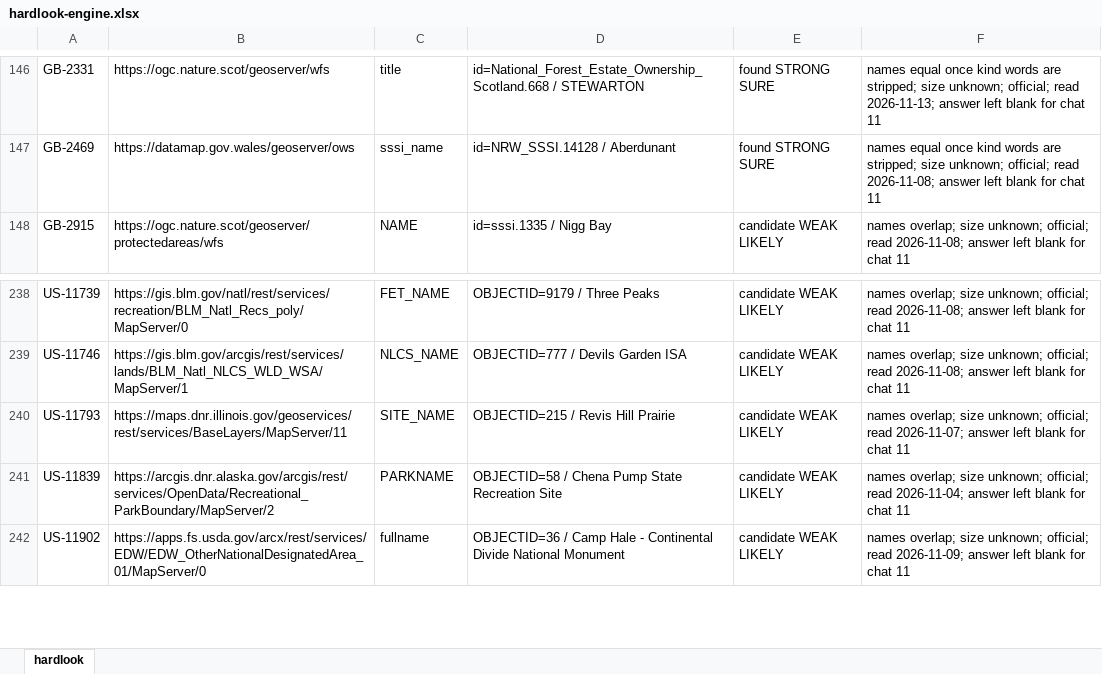
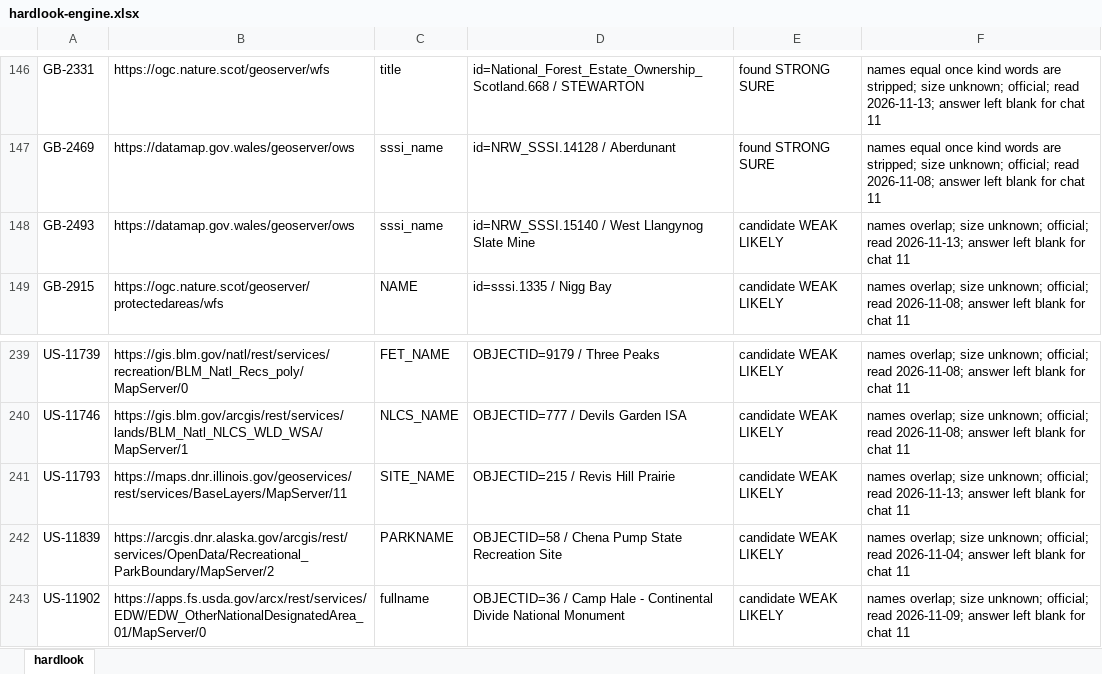
Before and after one commit to KentuckyPortableClub/KPC-Data, an Excel workbook: engine/handback/hardlook-engine.xlsx, sheet hardlook, drawn as a sheet; only a part is shown, gaps mark what is left out; values as stored, in another font and other column widths than the file's, no borders; addresses are those after the commit; the diff names each change by its address in the sheet, - before the commit and + after, or states it on an @@ line.

```diff
--- a/engine/handback/hardlook-engine.xlsx (sheet hardlook)
+++ b/engine/handback/hardlook-engine.xlsx (sheet hardlook)
+row 148: GB-2493 | https://datamap.gov.wales/geoserver/ows | sssi_name | id=NRW_SSSI.15140 / West Llangynog Slate Mine | candidate WEAK LIKELY | names overlap; size unknown; official; read 2026-11-13; answer left blank for chat 11
-F241: …official; read 2026-11-07; answer left…
+F241: …official; read 2026-11-13; answer left…
```
Also changed, not shown: 35 other files.
